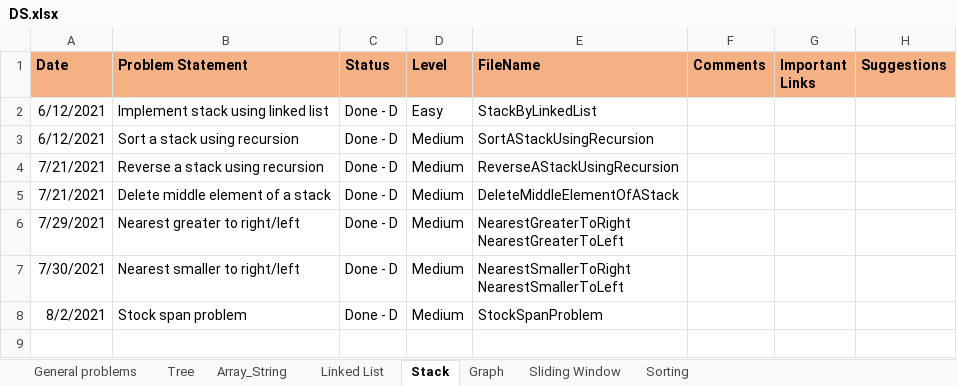
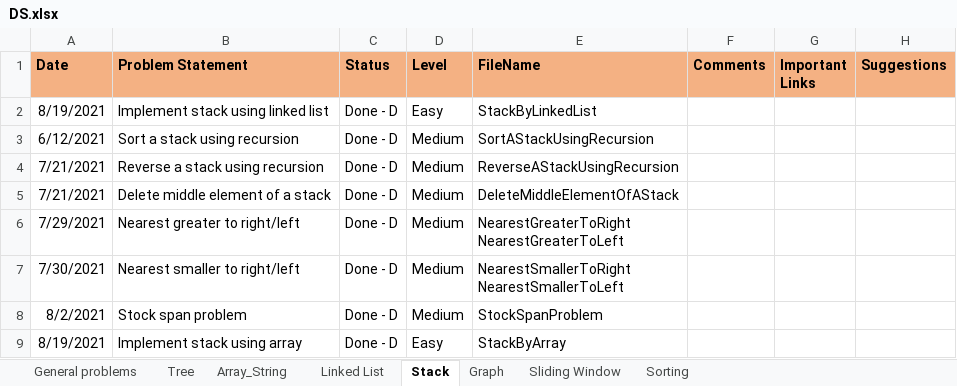
Before and after one commit to rannit012345/DSAndAlgo, an Excel workbook: DS.xlsx, sheet Stack, drawn as a sheet; values as stored, in another font and other column widths than the file's, no borders; the diff names each change by its address in the sheet, - before the commit and + after, or states it on an @@ line.

Commit message:
stack using array

```diff
--- a/DS.xlsx (sheet Stack)
+++ b/DS.xlsx (sheet Stack)
-A2 (Date): 6/12/2021
+A2 (Date): 8/19/2021
+row 9: 8/19/2021 | Implement stack using array | Done - D | Easy | StackByArray
```
Also changed, not shown: sheet Linked List, 2 other files.
